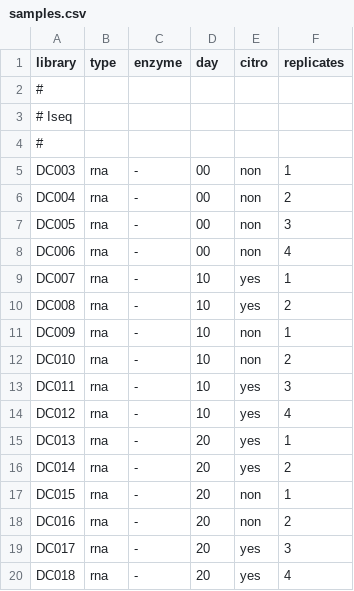
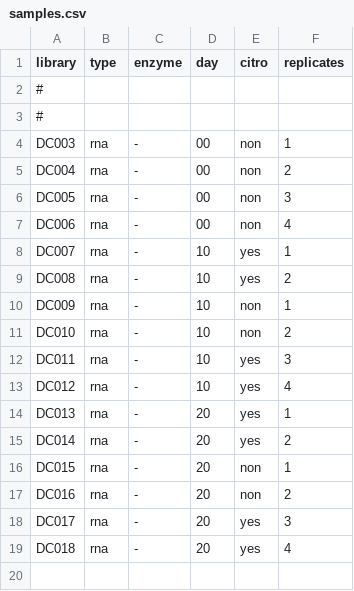
Before and after one commit to ABignaud/OMM12_RNAseq_analysis, a CSV file: config/samples.csv, drawn as a sheet; the diff names each change by its address in the sheet, - before the commit and + after, or states it on an @@ line.

```diff
--- a/config/samples.csv
+++ b/config/samples.csv
-row 3: # Iseq
```
Also changed, not shown: 8 other files.
